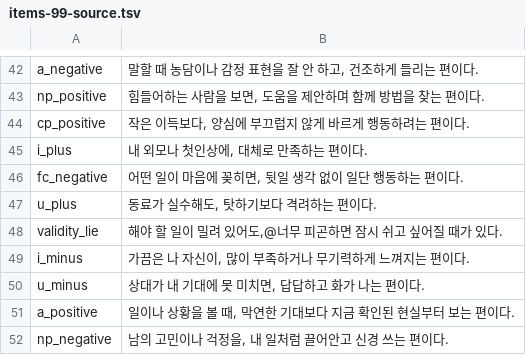
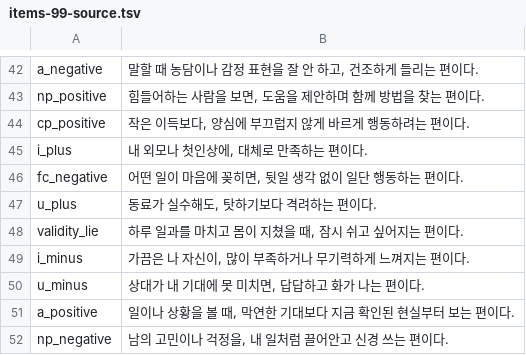
Before and after one commit to jomigata/wiz-coco, a TSV file: docs/internal-materials/ego-ok/items-99-source.tsv, drawn as a sheet; only a part is shown, gaps mark what is left out.

```diff
--- a/docs/internal-materials/ego-ok/items-99-source.tsv
+++ b/docs/internal-materials/ego-ok/items-99-source.tsv
@@ -47,3 +47,3 @@ fc_negative	어떤 일이 마음에 꽂히면, 뒷일 생각 없이 일단 행
 u_plus	동료가 실수해도, 탓하기보다 격려하는 편이다.
-validity_lie	해야 할 일이 밀려 있어도,@너무 피곤하면 잠시 쉬고 싶어질 때가 있다.
+validity_lie	하루 일과를 마치고 몸이 지쳤을 때, 잠시 쉬고 싶어지는 편이다.
 i_minus	가끔은 나 자신이, 많이 부족하거나 무기력하게 느껴지는 편이다.
```
Also changed, not shown: docs/internal-materials/ego-ok/items-99-final-catalog-ko.tsv, 3 other files.
